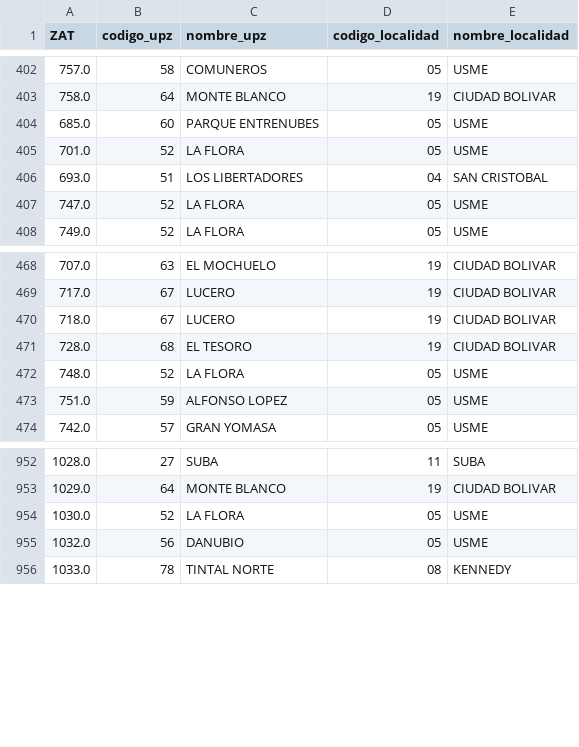
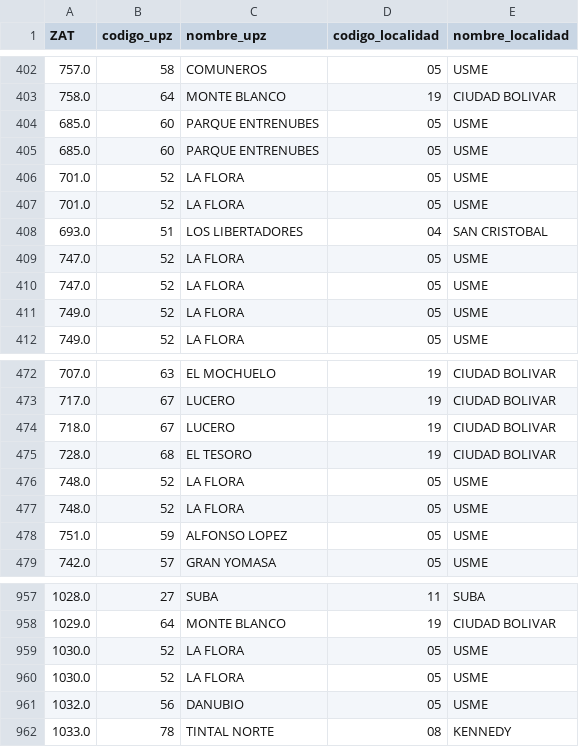
Before and after one commit to sophiearisti/thesis_economics, a CSV file: data/panel/res_merges/zat_upz_localidad.csv, drawn as a sheet; only a part is shown, gaps mark what is left out.

```diff
--- a/data/panel/res_merges/zat_upz_localidad.csv
+++ b/data/panel/res_merges/zat_upz_localidad.csv
@@ -404,2 +404,4 @@ ZAT,codigo_upz,nombre_upz,codigo_localidad,nombre_localidad
 685.0,60,PARQUE ENTRENUBES,05,USME
+685.0,60,PARQUE ENTRENUBES,05,USME
+701.0,52,LA FLORA,05,USME
 701.0,52,LA FLORA,05,USME
@@ -407,2 +409,4 @@ ZAT,codigo_upz,nombre_upz,codigo_localidad,nombre_localidad
 747.0,52,LA FLORA,05,USME
+747.0,52,LA FLORA,05,USME
+749.0,52,LA FLORA,05,USME
 749.0,52,LA FLORA,05,USME
@@ -471,2 +475,3 @@ ZAT,codigo_upz,nombre_upz,codigo_localidad,nombre_localidad
 728.0,68,EL TESORO,19,CIUDAD BOLIVAR
+748.0,52,LA FLORA,05,USME
 748.0,52,LA FLORA,05,USME
@@ -953,2 +958,3 @@ ZAT,codigo_upz,nombre_upz,codigo_localidad,nombre_localidad
 1029.0,64,MONTE BLANCO,19,CIUDAD BOLIVAR
+1030.0,52,LA FLORA,05,USME
 1030.0,52,LA FLORA,05,USME
```
Also changed, not shown: data/chains/raw_data/D1.csv, data/panel/res_merges/zat_arterial_access.csv, 22 other files.
